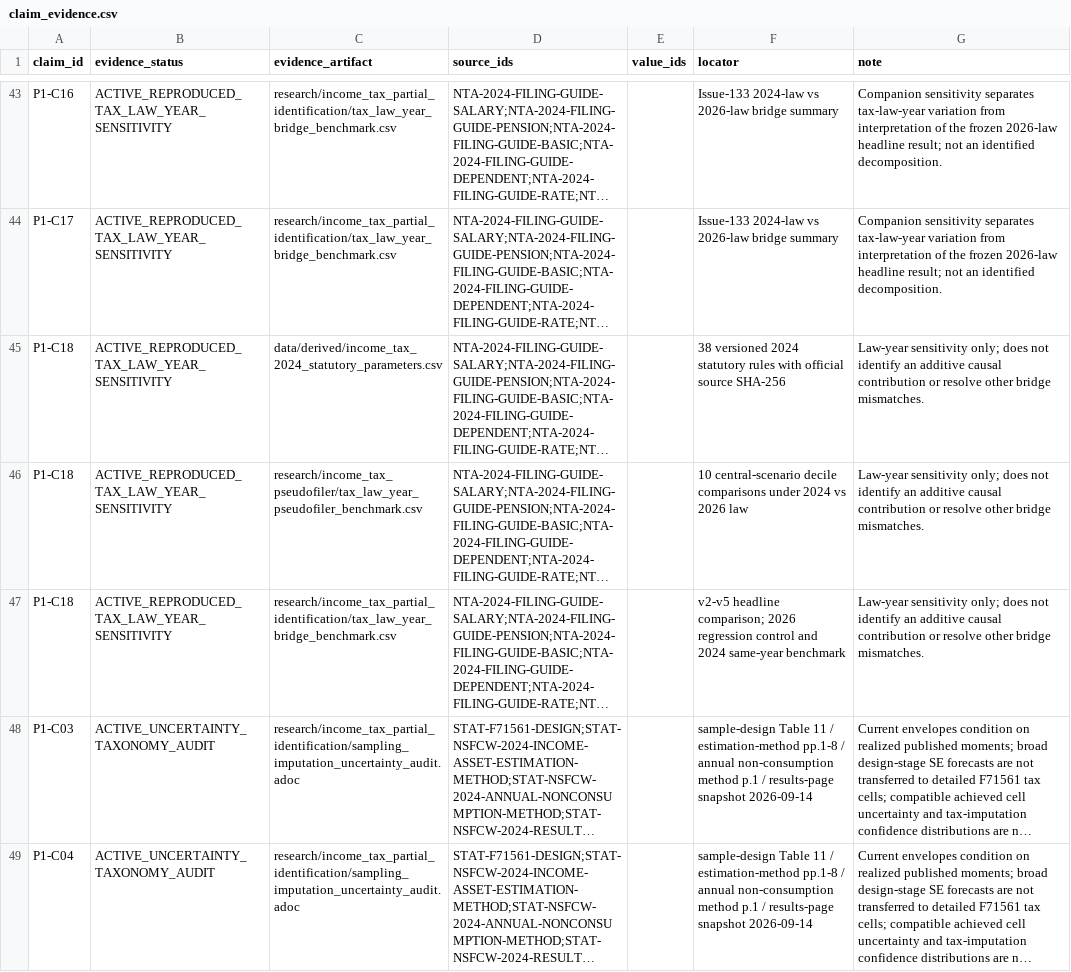
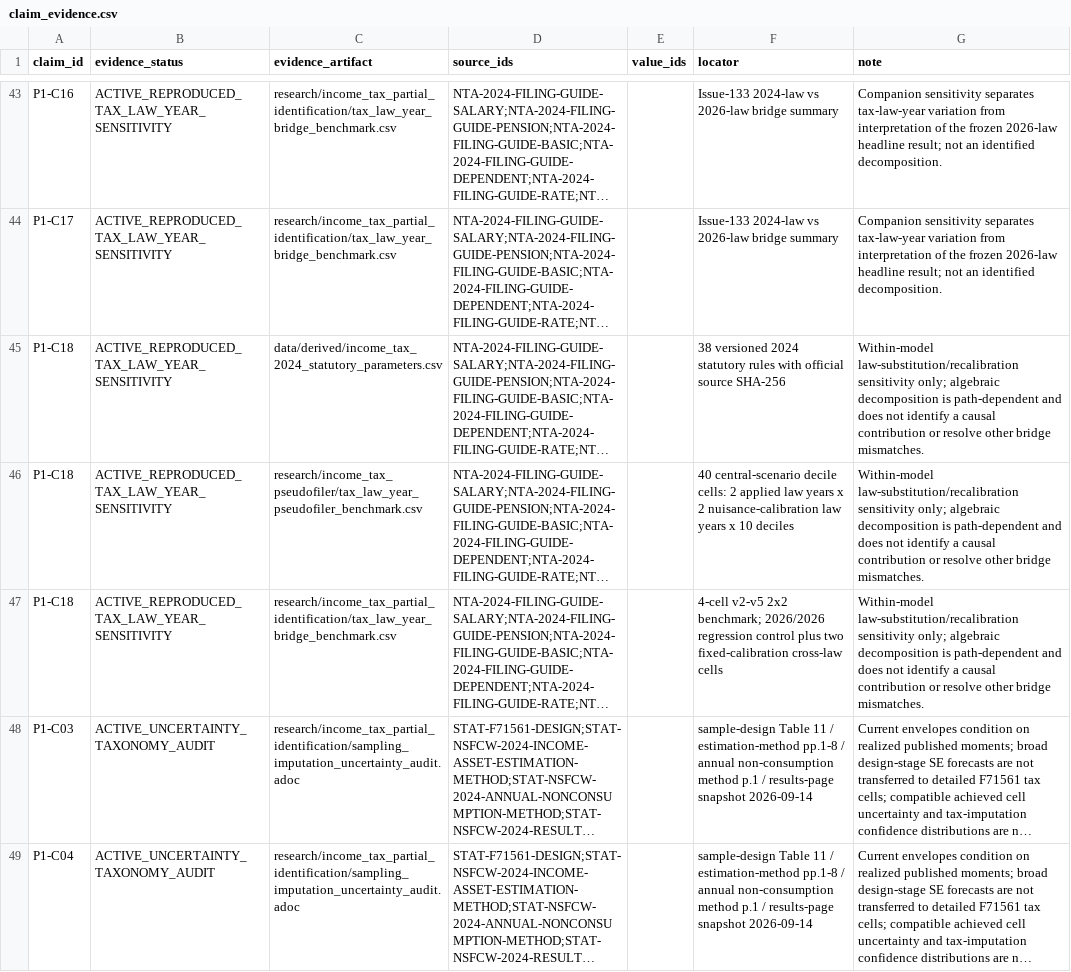
Before and after one commit to xmeta/jp-consumption-tax-reform, a CSV file: data/claim_evidence.csv, drawn as a sheet; only a part is shown, gaps mark what is left out; long unchanged cells end in …; the diff names each change by its address in the sheet, - before the commit and + after, or states it on an @@ line.

```diff
--- a/data/claim_evidence.csv
+++ b/data/claim_evidence.csv
-G45:G47 (note): Law-year sensitivity only; does not identify an additive causal contribution…
+G45:G47 (note): Within-model law-substitution/recalibration sensitivity only; algebraic decomposition is path-dependent and does not identify a causal contribution…
-F46 (locator): 10 central-scenario decile comparisons under 2024 vs 2026 law
+F46 (locator): 40 central-scenario decile cells: 2 applied law years x 2 nuisance-calibration law years x 10 deciles
-F47 (locator): v2-v5 headline comparison; 2026 regression control and 2024 same-year benchmark
+F47 (locator): 4-cell v2-v5 2x2 benchmark; 2026/2026 regression control plus two fixed-calibration cross-law cells
```
Also changed, not shown: data/claim_graph.csv, paper1/data/claim_registry.csv, 14 other files.
